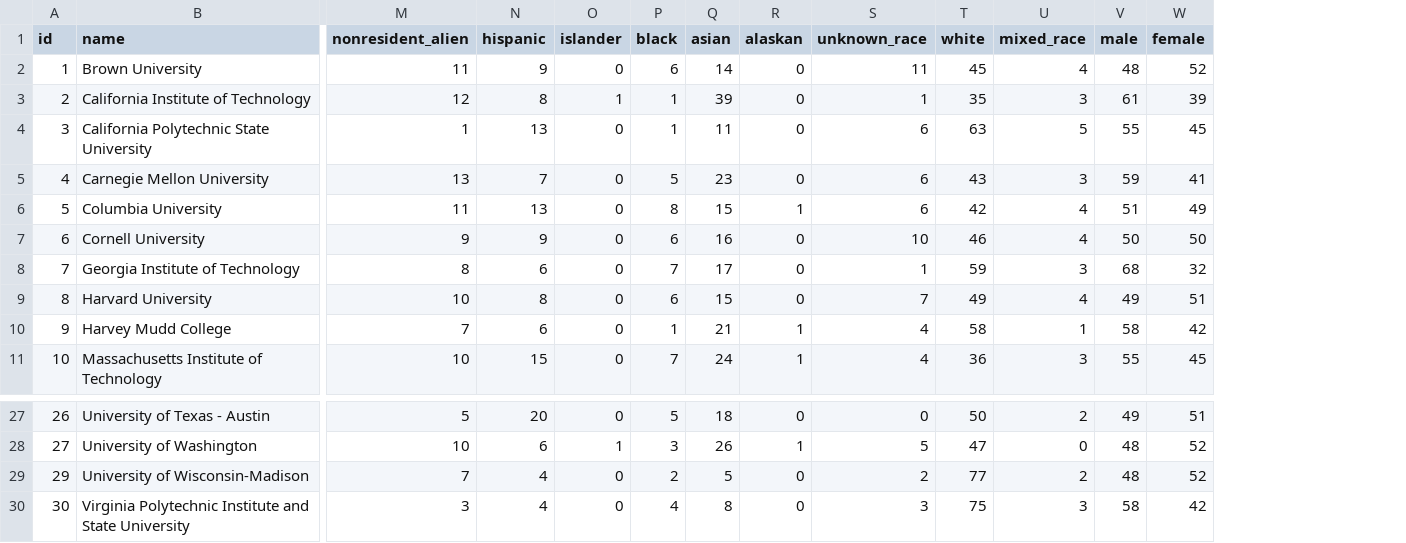
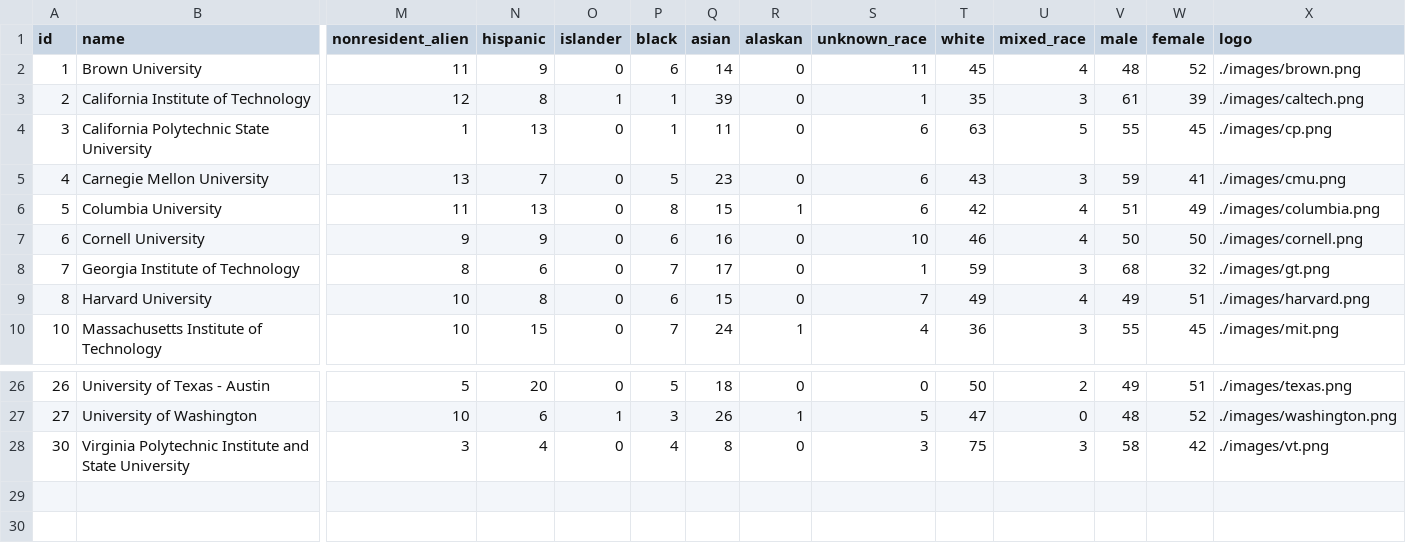
Before and after one commit to tokola/infovis, a CSV file: colleges.csv, drawn as a sheet; only a part is shown, gaps mark what is left out; removed rows and columns are numbered as before the commit, all else as after; rows hold the shown columns only; the diff names each change by its address in the sheet, - before the commit and + after, or states it on an @@ line.

Commit message:
Added logos and elongated charts

```diff
--- a/colleges.csv
+++ b/colleges.csv
+column X (logo), rows 2-10: ./images/brown.png | ./images/caltech.png | ./images/cp.png | ./images/cmu.png | ./images/columbia.png | ./images/cornell.png | ./images/gt.png | ./images/harvard.png | ./images/mit.png; rows 26-28: ./images/texas.png | ./images/washington.png | ./images/vt.png
-row 10: 9 | Harvey Mudd College | 7 | 6 | 0 | 1 | 21 | 1 | 4 | 58 | 1 | 58 | 42
-row 29: 29 | University of Wisconsin-Madison | 7 | 4 | 0 | 2 | 5 | 0 | 2 | 77 | 2 | 48 | 52
```
Also changed, not shown: 1 other file.
